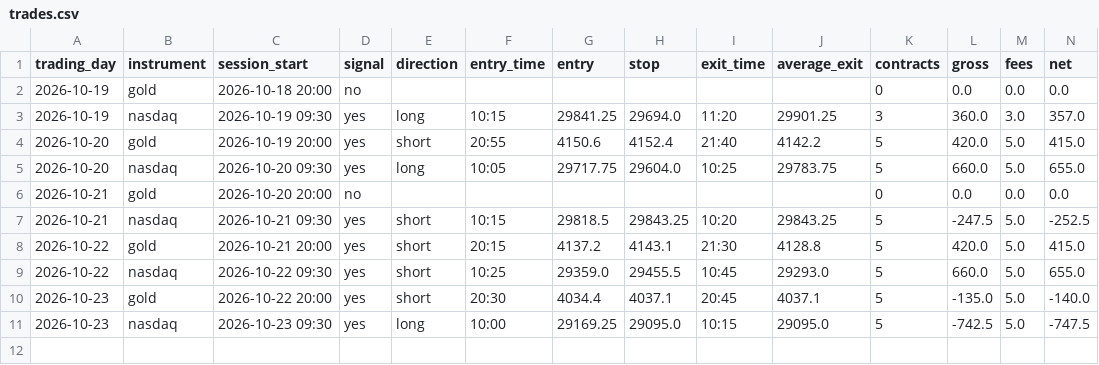
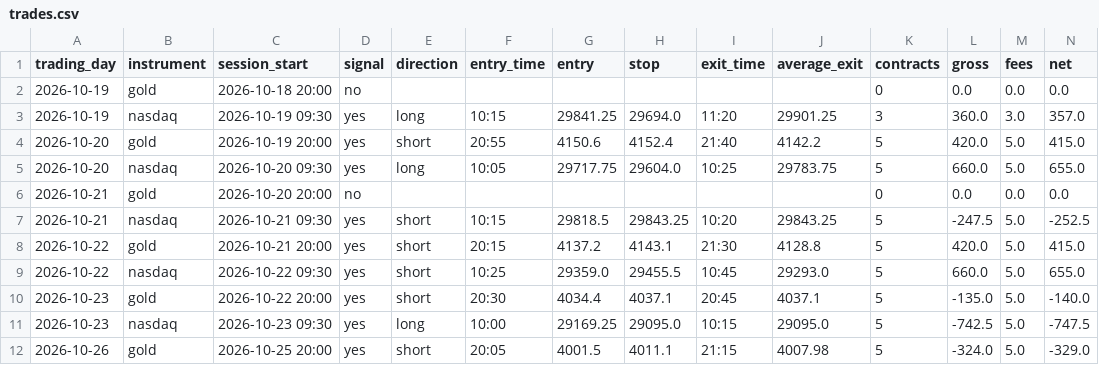
Before and after one commit to jayryd7-gif/ai-trading-agent, a CSV file: paper-trading/trades.csv, drawn as a sheet; only a part is shown; rows hold the shown columns only; the diff names each change by its address in the sheet, - before the commit and + after, or states it on an @@ line.

Commit message:
Record paper trades 2026-10-26 01:31

```diff
--- a/paper-trading/trades.csv
+++ b/paper-trading/trades.csv
+row 12: 2026-10-26 | gold | 2026-10-25 20:00 | yes | short | 20:05 | 4001.5 | 4011.1 | 21:15 | 4007.98 | 5 | -324.0 | 5.0 | -329.0
```
Also changed, not shown: 5 other files.
